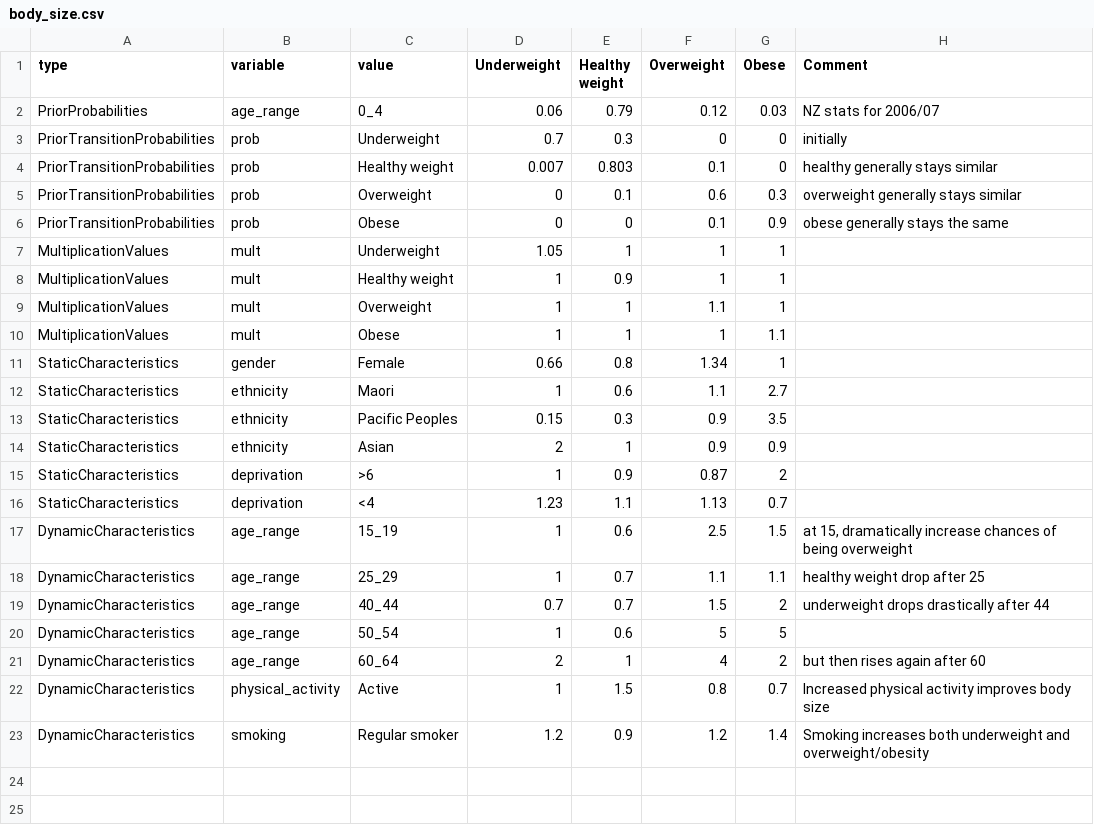
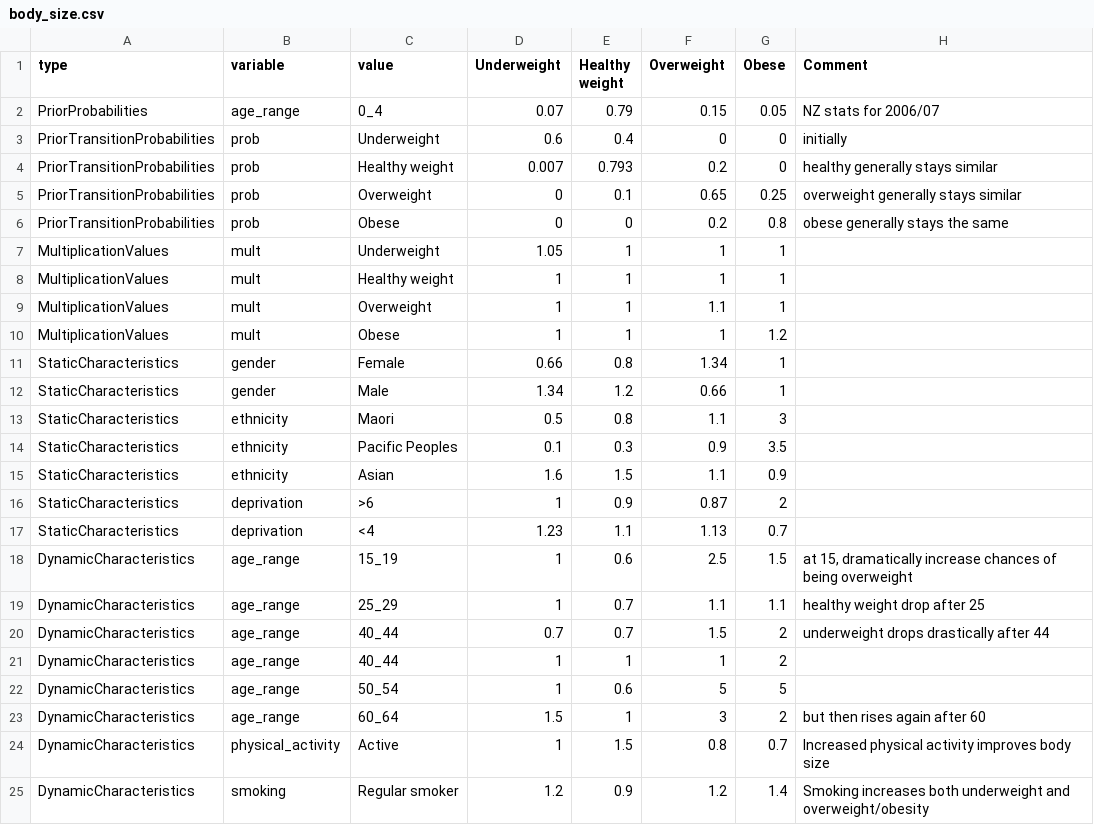
Before and after one commit to maciejtarsa/synthetic-health-population, a CSV file: input/nz/lifestyle/body_size.csv, drawn as a sheet.

```diff
--- a/input/nz/lifestyle/body_size.csv
+++ b/input/nz/lifestyle/body_size.csv
@@ -1,15 +1,16 @@
 type,variable,value,Underweight,Healthy weight,Overweight,Obese,Comment
-PriorProbabilities,age_range,0_4,0.06,0.79,0.12,0.03,NZ stats for 2006/07
-PriorTransitionProbabilities,prob,Underweight,0.7,0.3,0,0,initially
-PriorTransitionProbabilities,prob,Healthy weight,0.007,0.803,0.1,0,healthy generally stays similar
-PriorTransitionProbabilities,prob,Overweight,0,0.1,0.6,0.3,overweight generally stays similar
-PriorTransitionProbabilities,prob,Obese,0,0,0.1,0.9,obese generally stays the same
+PriorProbabilities,age_range,0_4,0.07,0.79,0.15,0.05,NZ stats for 2006/07
+PriorTransitionProbabilities,prob,Underweight,0.6,0.4,0,0,initially
+PriorTransitionProbabilities,prob,Healthy weight,0.007,0.793,0.2,0,healthy generally stays similar
+PriorTransitionProbabilities,prob,Overweight,0,0.1,0.65,0.25,overweight generally stays similar
+PriorTransitionProbabilities,prob,Obese,0,0,0.2,0.8,obese generally stays the same
 MultiplicationValues,mult,Underweight,1.05,1,1,1,
-MultiplicationValues,mult,Healthy weight,1,0.9,1,1,
+MultiplicationValues,mult,Healthy weight,1,1,1,1,
 MultiplicationValues,mult,Overweight,1,1,1.1,1,
-MultiplicationValues,mult,Obese,1,1,1,1.1,
+MultiplicationValues,mult,Obese,1,1,1,1.2,
 StaticCharacteristics,gender,Female,0.66,0.8,1.34,1,
-StaticCharacteristics,ethnicity,Maori,1,0.6,1.1,2.7,
-StaticCharacteristics,ethnicity,Pacific Peoples,0.15,0.3,0.9,3.5,
-StaticCharacteristics,ethnicity,Asian,2,1,0.9,0.9,
+StaticCharacteristics,gender,Male,1.34,1.2,0.66,1,
+StaticCharacteristics,ethnicity,Maori,0.5,0.8,1.1,3,
+StaticCharacteristics,ethnicity,Pacific Peoples,0.1,0.3,0.9,3.5,
+StaticCharacteristics,ethnicity,Asian,1.6,1.5,1.1,0.9,
 StaticCharacteristics,deprivation,>6,1,0.9,0.87,2,
@@ -19,4 +20,5 @@ DynamicCharacteristics,age_range,25_29,1,0.7,1.1,1.1,healthy weight drop after 2
 DynamicCharacteristics,age_range,40_44,0.7,0.7,1.5,2,underweight drops drastically after 44
+DynamicCharacteristics,age_range,40_44,1,1,1,2,
 DynamicCharacteristics,age_range,50_54,1,0.6,5,5,
-DynamicCharacteristics,age_range,60_64,2,1,4,2,but then rises again after 60
+DynamicCharacteristics,age_range,60_64,1.5,1,3,2,but then rises again after 60
 DynamicCharacteristics,physical_activity,Active,1,1.5,0.8,0.7,Increased physical activity improves body size
```
Also changed, not shown: input/nz/disease/cvd.csv, input/nz/lifestyle/physical_activity.csv, 1 other file.
